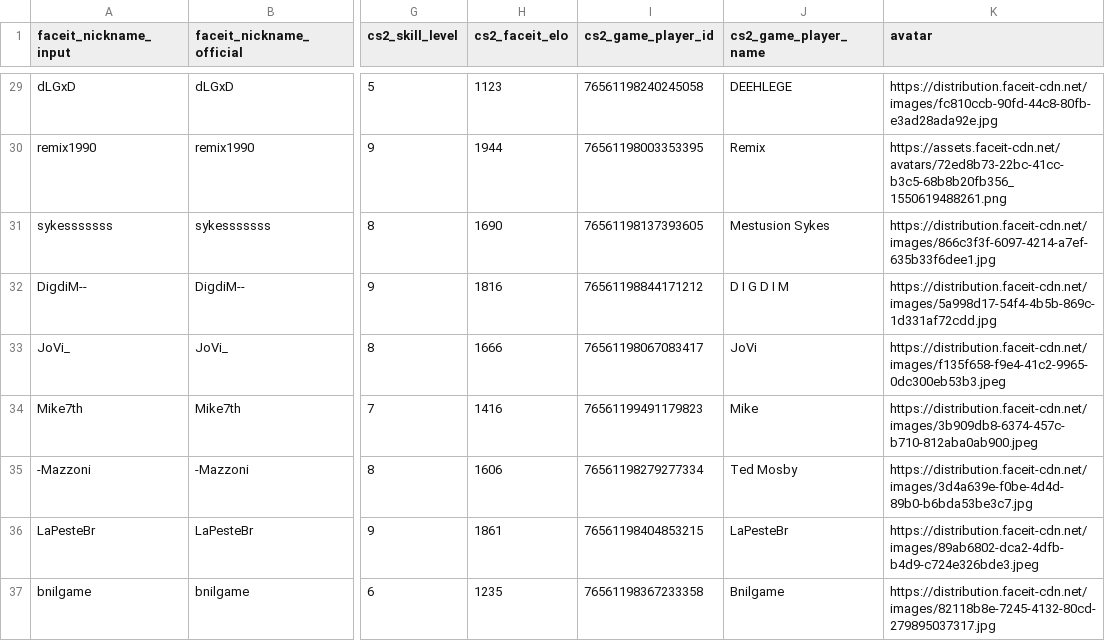
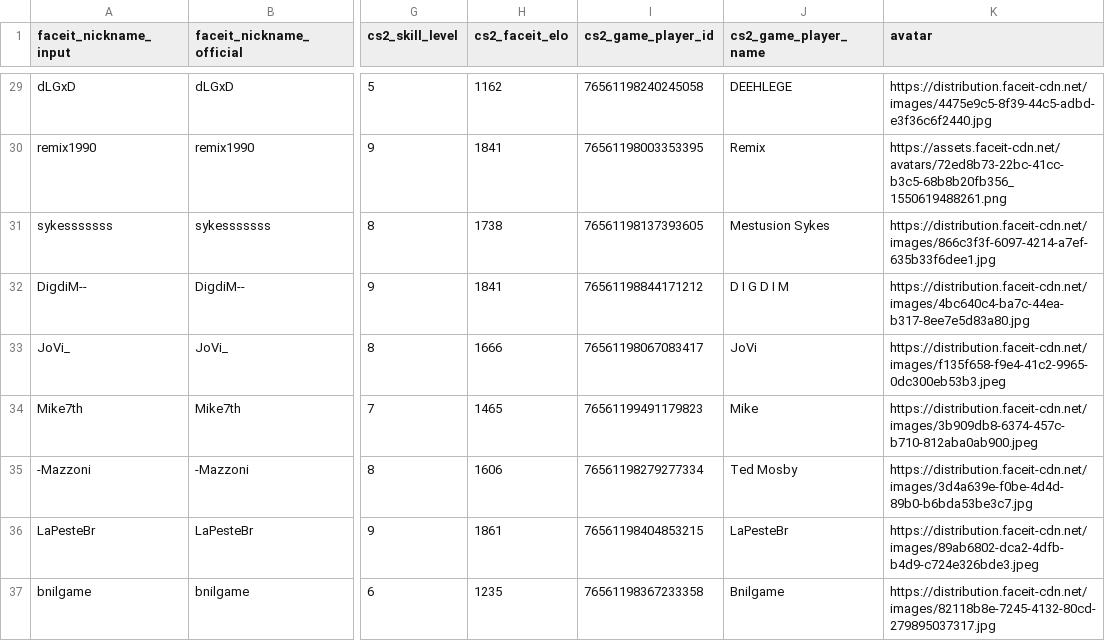
Before and after one commit to johnny-paixao/brz-cards, a CSV file: data/brz_faceit_players_enriched.csv, drawn as a sheet; only a part is shown, gaps mark what is left out; the diff covers the shown part only; the diff names each change by its address in the sheet, - before the commit and + after, or states it on an @@ line.

```diff
--- a/data/brz_faceit_players_enriched.csv
+++ b/data/brz_faceit_players_enriched.csv
-H29 (cs2_faceit_elo): 1123
+H29 (cs2_faceit_elo): 1162
-K29 (avatar): https://distribution.faceit-cdn.net/images/fc810ccb-90fd-44c8-80fb-e3ad28ada92e.jpg
+K29 (avatar): https://distribution.faceit-cdn.net/images/4475e9c5-8f39-44c5-adbd-e3f36c6f2440.jpg
-H30 (cs2_faceit_elo): 1944
+H30 (cs2_faceit_elo): 1841
-H31 (cs2_faceit_elo): 1690
+H31 (cs2_faceit_elo): 1738
-H32 (cs2_faceit_elo): 1816
+H32 (cs2_faceit_elo): 1841
-K32 (avatar): https://distribution.faceit-cdn.net/images/5a998d17-54f4-4b5b-869c-1d331af72cdd.jpg
+K32 (avatar): https://distribution.faceit-cdn.net/images/4bc640c4-ba7c-44ea-b317-8ee7e5d83a80.jpg
-H34 (cs2_faceit_elo): 1416
+H34 (cs2_faceit_elo): 1465
```
Also changed, not shown: 37 edited cells elsewhere in this file, data/brz_card_scores_v2.csv, data/brz_faceit_players.csv, 23 other files.
